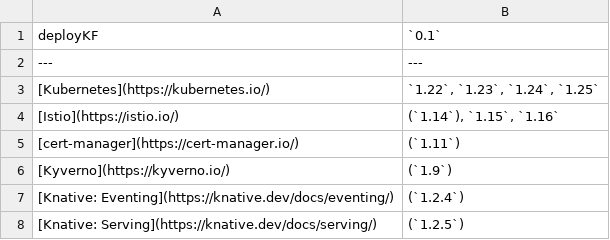
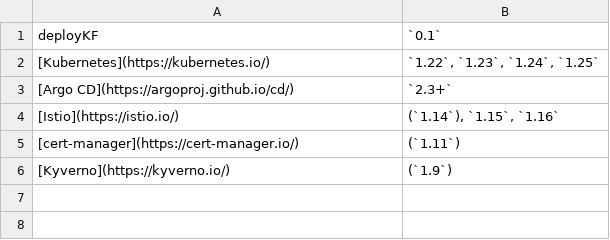
Before and after one commit to deployKF/website, a CSV file: content/releases/version-matrix--deploykf-dependencies.csv (was content/releases/version-matrix--cluster-dependencies.csv), drawn as a sheet.

Commit message:
docs: update version matrix (#20)
Signed-off-by: Mathew Wicks <thesuperzapper@users.noreply.github.com>

```diff
--- a/content/releases/version-matrix--cluster-dependencies.csv
+++ b/content/releases/version-matrix--deploykf-dependencies.csv
@@ -1,4 +1,4 @@
 deployKF,`0.1`
----,---
 [Kubernetes](https://kubernetes.io/),"`1.22`, `1.23`, `1.24`, `1.25`"
+[Argo CD](https://argoproj.github.io/cd/),`2.3+`
 [Istio](https://istio.io/),"(`1.14`), `1.15`, `1.16`"
@@ -6,3 +6 @@ deployKF,`0.1`
 [Kyverno](https://kyverno.io/),(`1.9`)
-[Knative: Eventing](https://knative.dev/docs/eventing/),(`1.2.4`)
-[Knative: Serving](https://knative.dev/docs/serving/),(`1.2.5`)
```
Also changed, not shown: content/releases/version-matrix--kubeflow-tools.csv, 7 other files.
